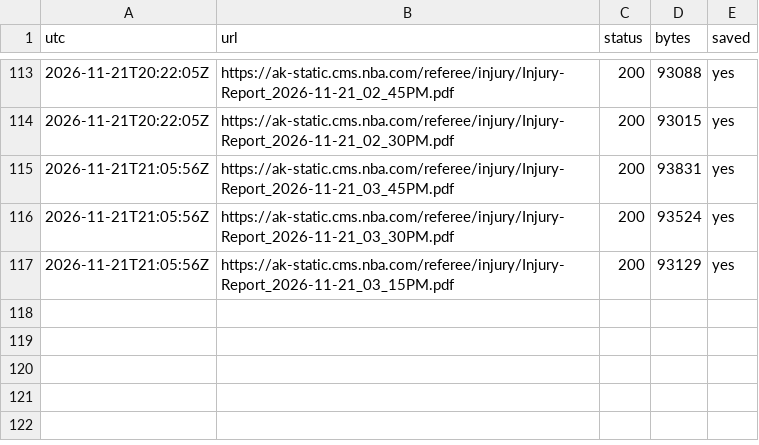
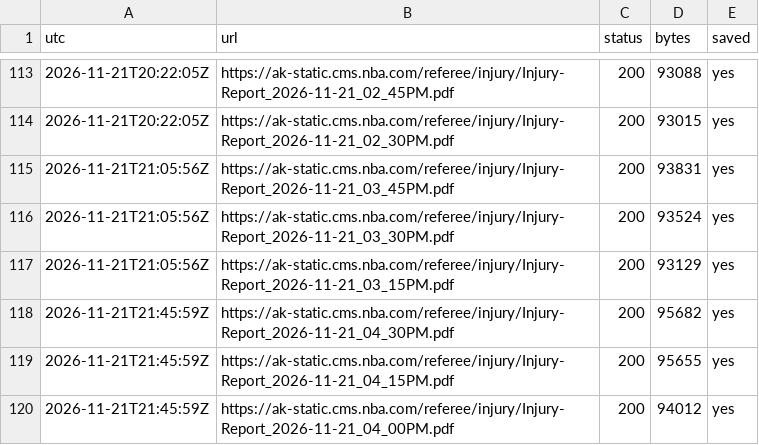
Before and after one commit to skilzzzzz123-netizen/nba-injury-feed, a CSV file: attempts.csv, drawn as a sheet; only a part is shown, gaps mark what is left out; the diff names each change by its address in the sheet, - before the commit and + after, or states it on an @@ line.

```diff
--- a/attempts.csv
+++ b/attempts.csv
+row 118: 2026-11-21T21:45:59Z | https://ak-static.cms.nba.com/referee/injury/Injury-Report_2026-11-21_04_30PM.pdf | 200 | 95682 | yes
+row 119: 2026-11-21T21:45:59Z | https://ak-static.cms.nba.com/referee/injury/Injury-Report_2026-11-21_04_15PM.pdf | 200 | 95655 | yes
+row 120: 2026-11-21T21:45:59Z | https://ak-static.cms.nba.com/referee/injury/Injury-Report_2026-11-21_04_00PM.pdf | 200 | 94012 | yes
```
Also changed, not shown: 6 other files.
